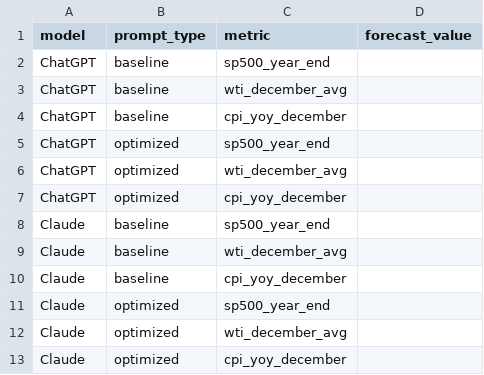
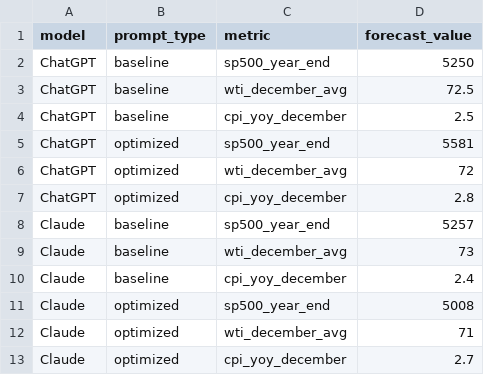
Before and after one commit to ZachariasBraetyllo-Sec/SBA_930_Zacharias_Braetyllo, a CSV file: data/model_forecasts.csv, drawn as a sheet.

Commit message:
feat: add quantitative forecast evaluation and optimization results

```diff
--- a/data/model_forecasts.csv
+++ b/data/model_forecasts.csv
@@ -1,13 +1,13 @@
 model,prompt_type,metric,forecast_value
-ChatGPT,baseline,sp500_year_end,
-ChatGPT,baseline,wti_december_avg,
-ChatGPT,baseline,cpi_yoy_december,
-ChatGPT,optimized,sp500_year_end,
-ChatGPT,optimized,wti_december_avg,
-ChatGPT,optimized,cpi_yoy_december,
-Claude,baseline,sp500_year_end,
-Claude,baseline,wti_december_avg,
-Claude,baseline,cpi_yoy_december,
-Claude,optimized,sp500_year_end,
-Claude,optimized,wti_december_avg,
-Claude,optimized,cpi_yoy_december,
+ChatGPT,baseline,sp500_year_end,5250
+ChatGPT,baseline,wti_december_avg,72.5
+ChatGPT,baseline,cpi_yoy_december,2.5
+ChatGPT,optimized,sp500_year_end,5581
+ChatGPT,optimized,wti_december_avg,72
+ChatGPT,optimized,cpi_yoy_december,2.8
+Claude,baseline,sp500_year_end,5257
+Claude,baseline,wti_december_avg,73
+Claude,baseline,cpi_yoy_december,2.4
+Claude,optimized,sp500_year_end,5008
+Claude,optimized,wti_december_avg,71
+Claude,optimized,cpi_yoy_december,2.7
```
Also changed, not shown: 5 other files.
